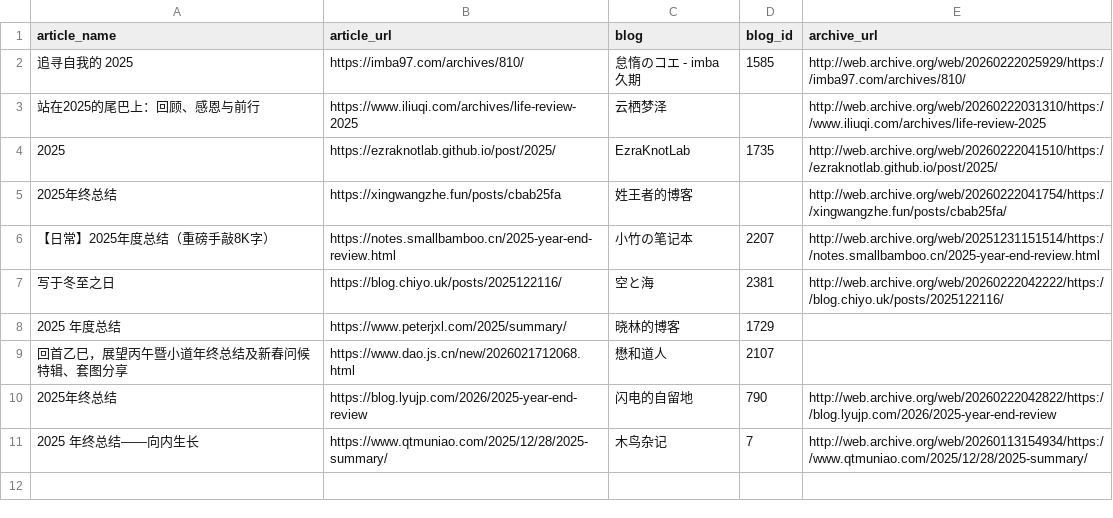
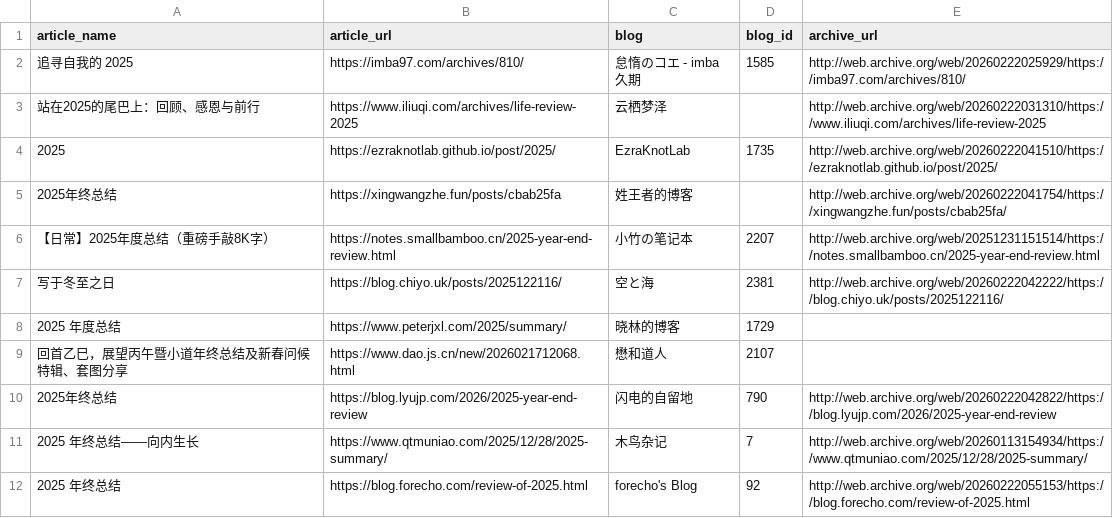
Before and after one commit to saveweb/review-2025, a CSV file: metadata.csv, drawn as a sheet; the diff names each change by its address in the sheet, - before the commit and + after, or states it on an @@ line.

```diff
--- a/metadata.csv
+++ b/metadata.csv
+row 12: 2025 年终总结 | https://blog.forecho.com/review-of-2025.html | forecho's Blog | 92 | http://web.archive.org/web/20260222055153/https://blog.forecho.com/review-of-2025.html
```
